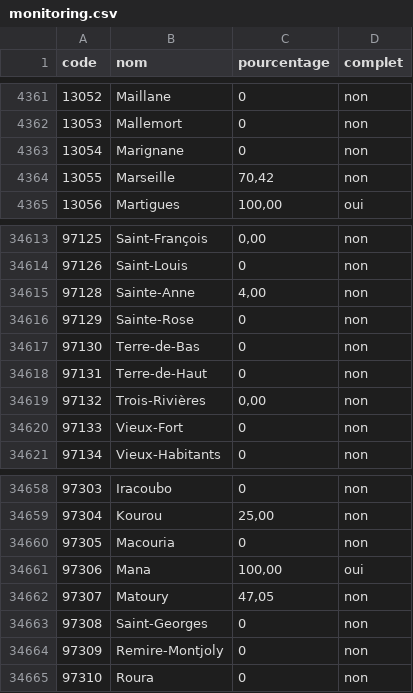
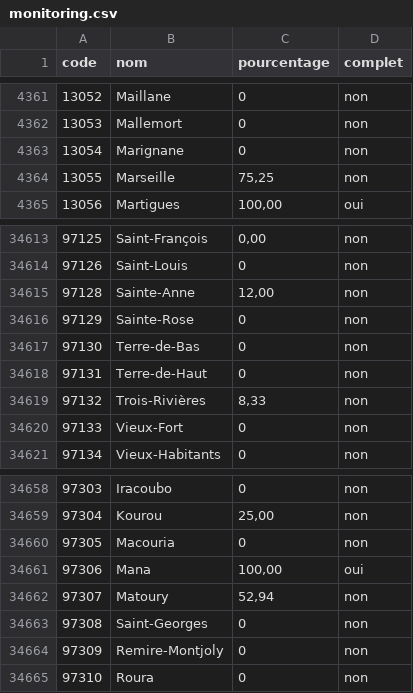
Before and after one commit to adumas1350/MuN26_t2, a CSV file: monitoring.csv, drawn as a sheet; only a part is shown, gaps mark what is left out.

```diff
--- a/monitoring.csv
+++ b/monitoring.csv
@@ -4363,3 +4363,3 @@ code,nom,pourcentage,complet
 13054,Marignane,0,non
-13055,Marseille,"70,42",non
+13055,Marseille,"75,25",non
 13056,Martigues,"100,00",oui
@@ -34614,3 +34614,3 @@ code,nom,pourcentage,complet
 97126,Saint-Louis,0,non
-97128,Sainte-Anne,"4,00",non
+97128,Sainte-Anne,"12,00",non
 97129,Sainte-Rose,0,non
@@ -34618,3 +34618,3 @@ code,nom,pourcentage,complet
 97131,Terre-de-Haut,0,non
-97132,Trois-Rivières,"0,00",non
+97132,Trois-Rivières,"8,33",non
 97133,Vieux-Fort,0,non
@@ -34661,3 +34661,3 @@ code,nom,pourcentage,complet
 97306,Mana,"100,00",oui
-97307,Matoury,"47,05",non
+97307,Matoury,"52,94",non
 97308,Saint-Georges,0,non
```
Also changed, not shown: resultats_municipales_t2.csv.
